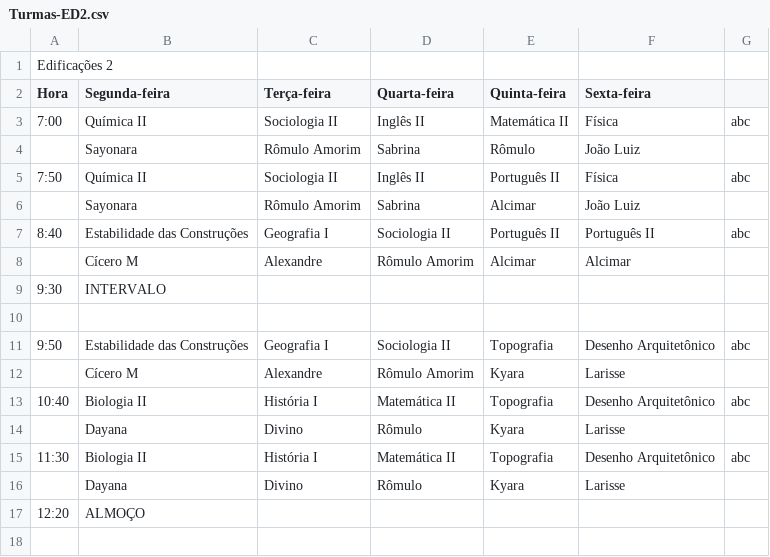
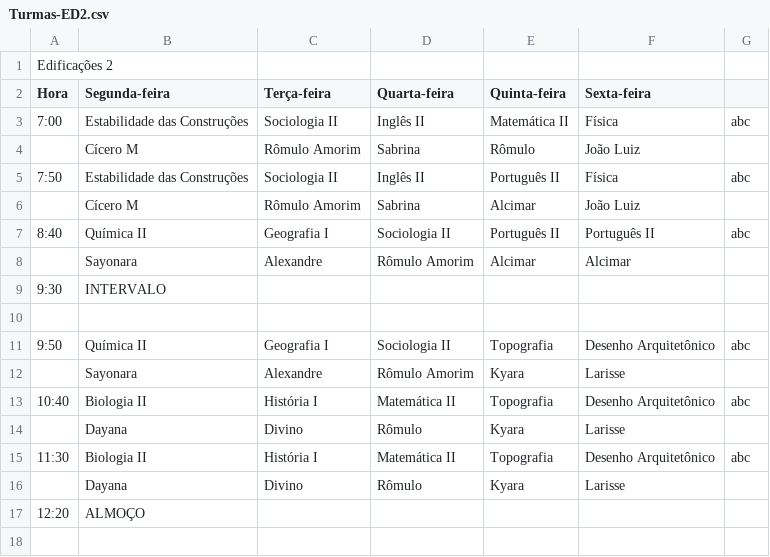
Before and after one commit to ifpb-guarabira/horarios, a CSV file: _csv/Turmas-ED2.csv, drawn as a sheet; only a part is shown.

```diff
--- a/_csv/Turmas-ED2.csv
+++ b/_csv/Turmas-ED2.csv
@@ -2,12 +2,12 @@ Edificações 2;;;;;;
 Hora;Segunda-feira;Terça-feira;Quarta-feira;Quinta-feira;Sexta-feira;
-7:00;Química II;Sociologia II;Inglês II;Matemática II;Física;abc
-;Sayonara;Rômulo Amorim;Sabrina;Rômulo;João Luiz;
-7:50;Química II;Sociologia II;Inglês II;Português II;Física;abc
-;Sayonara;Rômulo Amorim;Sabrina;Alcimar;João Luiz;
-8:40;Estabilidade das Construções;Geografia I;Sociologia II;Português II;Português II;abc
-;Cícero M;Alexandre;Rômulo Amorim;Alcimar;Alcimar;
+7:00;Estabilidade das Construções;Sociologia II;Inglês II;Matemática II;Física;abc
+;Cícero M;Rômulo Amorim;Sabrina;Rômulo;João Luiz;
+7:50;Estabilidade das Construções;Sociologia II;Inglês II;Português II;Física;abc
+;Cícero M;Rômulo Amorim;Sabrina;Alcimar;João Luiz;
+8:40;Química II;Geografia I;Sociologia II;Português II;Português II;abc
+;Sayonara;Alexandre;Rômulo Amorim;Alcimar;Alcimar;
 9:30;INTERVALO;;;;;
 ;;;;;;
-9:50;Estabilidade das Construções;Geografia I;Sociologia II;Topografia;Desenho Arquitetônico;abc
-;Cícero M;Alexandre;Rômulo Amorim;Kyara;Larisse;
+9:50;Química II;Geografia I;Sociologia II;Topografia;Desenho Arquitetônico;abc
+;Sayonara;Alexandre;Rômulo Amorim;Kyara;Larisse;
 10:40;Biologia II;História I;Matemática II;Topografia;Desenho Arquitetônico;abc
```
Also changed, not shown: _csv/Turmas-CN1.csv, _csv/Turmas-ED1.csv, 5 other files.
